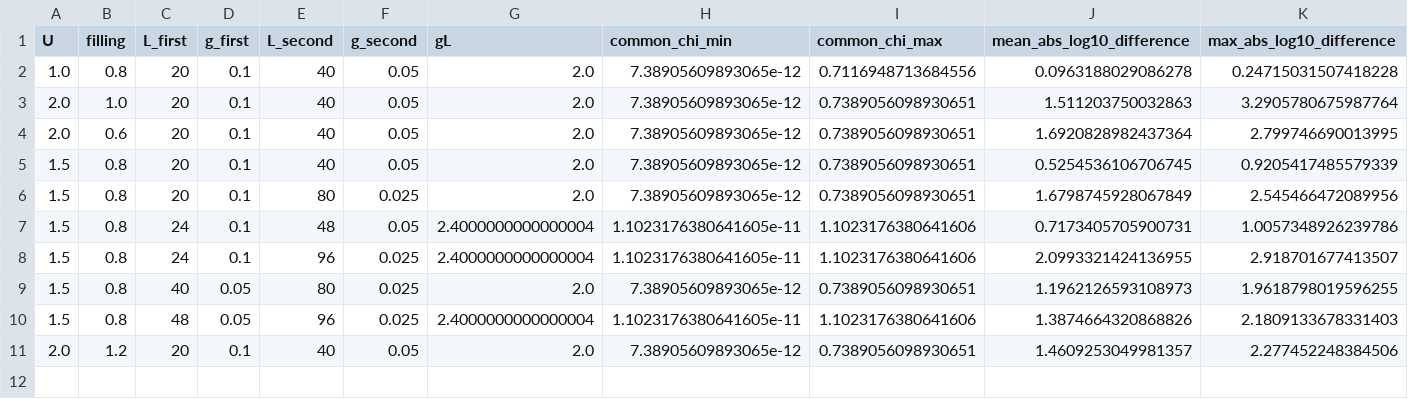
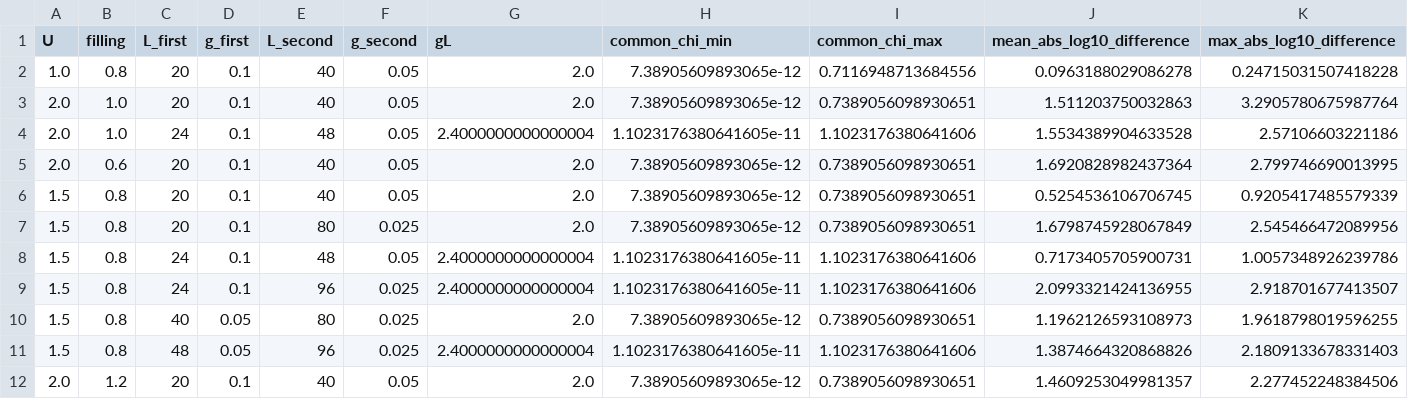
Before and after one commit to MoonRainy21/nonreciprocal-attractive-Hubbard-Chain, a CSV file: data/processed/generalization/matched_gl_quality.csv, drawn as a sheet; the diff names each change by its address in the sheet, - before the commit and + after, or states it on an @@ line.

Commit message:
data: extend slice-level generalization coverage

```diff
--- a/data/processed/generalization/matched_gl_quality.csv
+++ b/data/processed/generalization/matched_gl_quality.csv
+row 4: 2.0 | 1.0 | 24 | 0.1 | 48 | 0.05 | 2.4000000000000004 | 1.1023176380641605e-11 | 1.1023176380641606 | 1.5534389904633528 | 2.57106603221186
```
Also changed, not shown: data/processed/generalization/branch_coverage.csv, data/processed/generalization/collapse_quality.csv, 2 other files.
